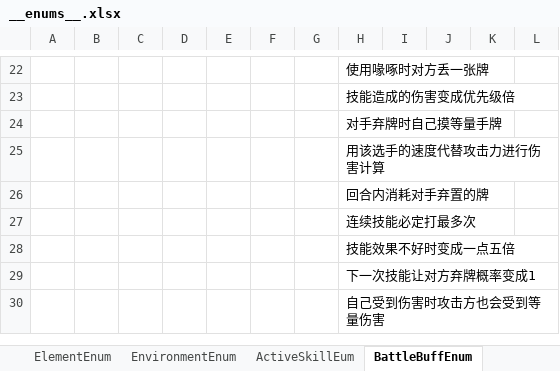
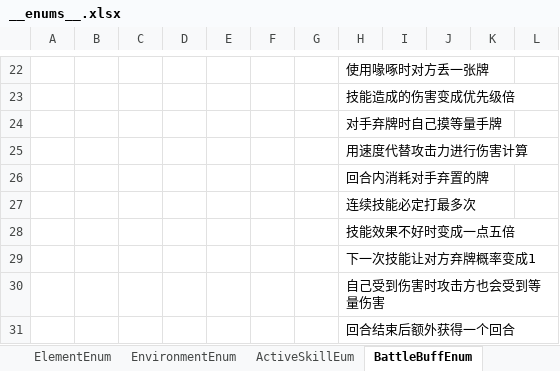
Before and after one commit to Unity-Devlop/BooomJam2024, an Excel workbook: Excels/Datas/__enums__.xlsx, sheet BattleBuffEnum, drawn as a sheet; only a part is shown, gaps mark what is left out; values as stored, in another font and other column widths than the file's, no borders; the diff names each change by its address in the sheet, - before the commit and + after, or states it on an @@ line.

```diff
--- a/Excels/Datas/__enums__.xlsx (sheet BattleBuffEnum)
+++ b/Excels/Datas/__enums__.xlsx (sheet BattleBuffEnum)
-H25: 用该选手的速度代替攻击力进行伤害计算
+H25: 用速度代替攻击力进行伤害计算
+row 31:  |  |  |  |  |  |  | 回合结束后额外获得一个回合
```
Also changed, not shown: Excels/Datas/config1.xlsx, 16 other files.
